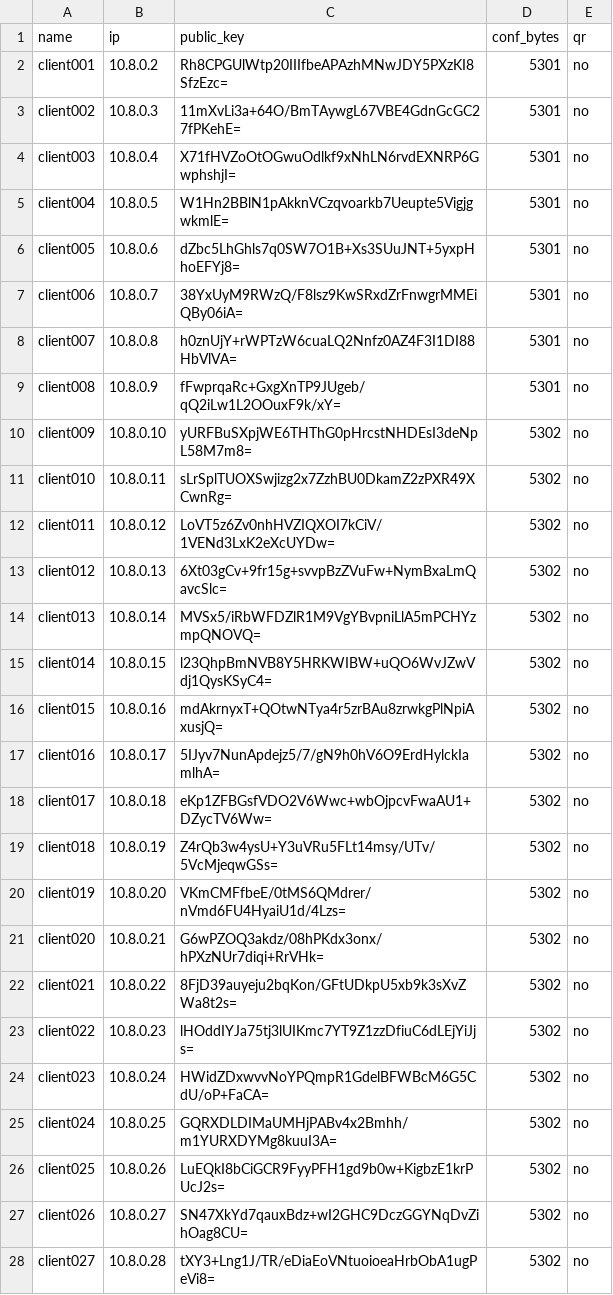
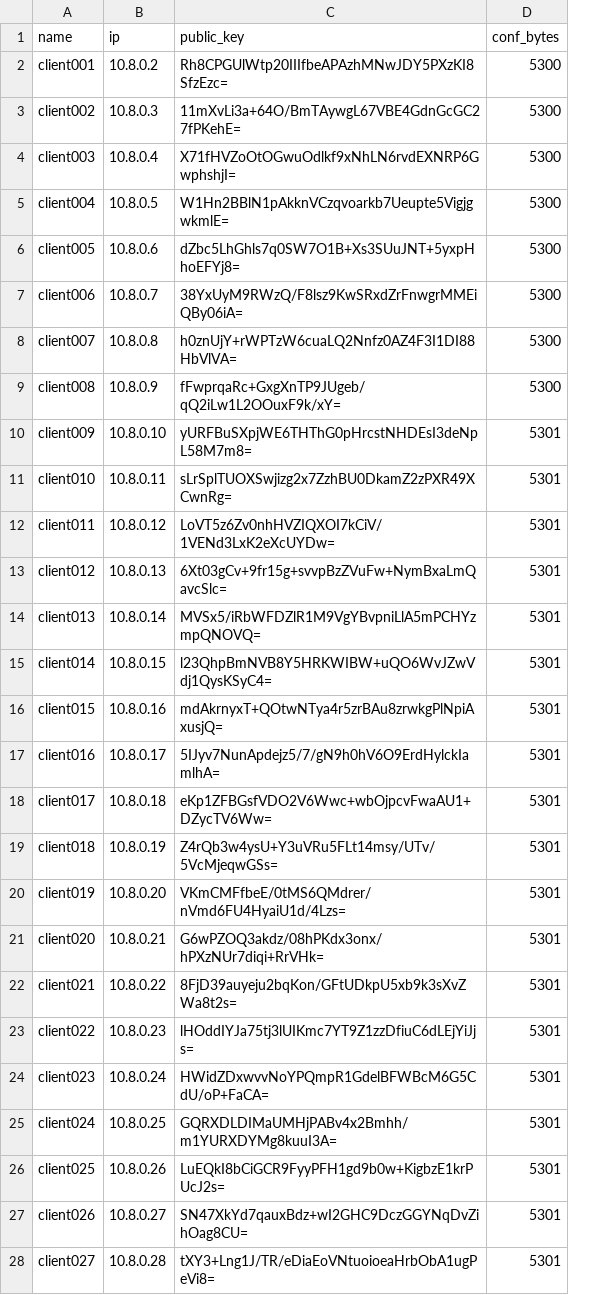
Before and after one commit to 3dit-lab/vpn, a CSV file: clients.csv, drawn as a sheet; only a part is shown; the diff covers the shown part only; the diff names each change by its address in the sheet, - before the commit and + after, or states it on an @@ line.

```diff
--- a/clients.csv
+++ b/clients.csv
-column E (qr), rows 2-28: all no
-D2:D9 (conf_bytes): 5301
+D2:D9 (conf_bytes): 5300
-D10:D28 (conf_bytes): 5302
+D10:D28 (conf_bytes): 5301
```
Also changed, not shown: 123 edited cells elsewhere in this file, 9 other files.
